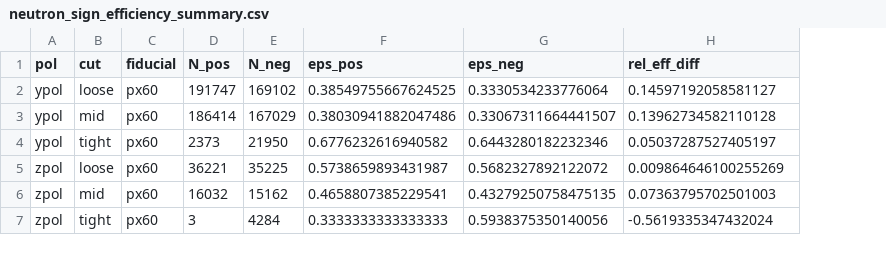
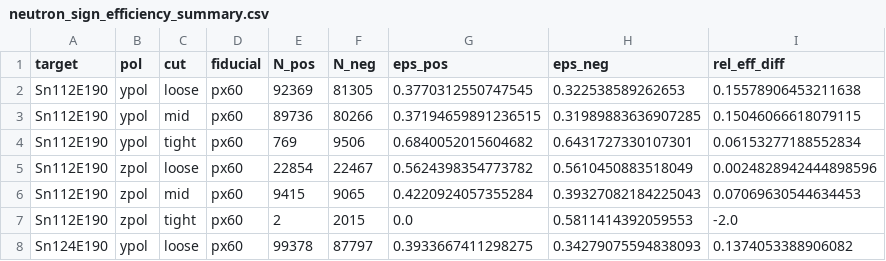
Before and after one commit to tianbaiting/Dpol_smsimulator, a CSV file: docs/reports/gamma_constraint_20260611/figures/neutron_sign_efficiency_summary.csv, drawn as a sheet; only a part is shown; addresses are those after the commit; the diff covers the shown part only; the diff names each change by its address in the sheet, - before the commit and + after, or states it on an @@ line.

Commit message:
add sn112 gamma constraint results

```diff
--- a/docs/reports/gamma_constraint_20260611/figures/neutron_sign_efficiency_summary.csv
+++ b/docs/reports/gamma_constraint_20260611/figures/neutron_sign_efficiency_summary.csv
+column A (target), rows 2-7: all Sn112E190
-E2 (N_pos): 191747
+E2 (N_pos): 92369
-F2 (N_neg): 169102
+F2 (N_neg): 81305
-G2 (eps_pos): 0.38549755667624525
+G2 (eps_pos): 0.3770312550747545
-H2 (eps_neg): 0.3330534233776064
+H2 (eps_neg): 0.322538589262653
-I2 (rel_eff_diff): 0.14597192058581127
+I2 (rel_eff_diff): 0.15578906453211638
-E3 (N_pos): 186414
+E3 (N_pos): 89736
-F3 (N_neg): 167029
+F3 (N_neg): 80266
-G3 (eps_pos): 0.38030941882047486
+G3 (eps_pos): 0.37194659891236515
-H3 (eps_neg): 0.33067311664441507
+H3 (eps_neg): 0.31989883636907285
-I3 (rel_eff_diff): 0.13962734582110128
+I3 (rel_eff_diff): 0.15046066618079115
-E4 (N_pos): 2373
+E4 (N_pos): 769
-F4 (N_neg): 21950
+F4 (N_neg): 9506
-G4 (eps_pos): 0.6776232616940582
+G4 (eps_pos): 0.6840052015604682
-H4 (eps_neg): 0.6443280182232346
+H4 (eps_neg): 0.6431727330107301
-I4 (rel_eff_diff): 0.05037287527405197
+I4 (rel_eff_diff): 0.06153277188552834
-E5 (N_pos): 36221
+E5 (N_pos): 22854
-F5 (N_neg): 35225
+F5 (N_neg): 22467
-G5 (eps_pos): 0.5738659893431987
+G5 (eps_pos): 0.5624398354773782
-H5 (eps_neg): 0.5682327892122072
+H5 (eps_neg): 0.5610450883518049
-I5 (rel_eff_diff): 0.009864646100255269
+I5 (rel_eff_diff): 0.0024828942444898596
-E6 (N_pos): 16032
+E6 (N_pos): 9415
-F6 (N_neg): 15162
+F6 (N_neg): 9065
-G6 (eps_pos): 0.4658807385229541
+G6 (eps_pos): 0.4220924057355284
-H6 (eps_neg): 0.43279250758475135
+H6 (eps_neg): 0.39327082184225043
-I6 (rel_eff_diff): 0.07363795702501003
+I6 (rel_eff_diff): 0.07069630544634453
-E7 (N_pos): 3
+E7 (N_pos): 2
-F7 (N_neg): 4284
+F7 (N_neg): 2015
-G7 (eps_pos): 0.3333333333333333
+G7 (eps_pos): 0.0
-H7 (eps_neg): 0.5938375350140056
+H7 (eps_neg): 0.5811414392059553
-I7 (rel_eff_diff): -0.5619335347432024
+I7 (rel_eff_diff): -2.0
+row 8: Sn124E190 | ypol | loose | px60 | 99378 | 87797 | 0.3933667411298275 | 0.34279075594838093 | 0.1374053388906082
```
Also changed, not shown: 11 added rows and 30 edited cells elsewhere in this file, docs/reports/gamma_constraint_20260611/figures/sn124_tight_px60_gamma_separation.csv, docs/reports/gamma_constraint_20260611/figures/sn124_tight_px60_r_table.csv, 16 other files.
